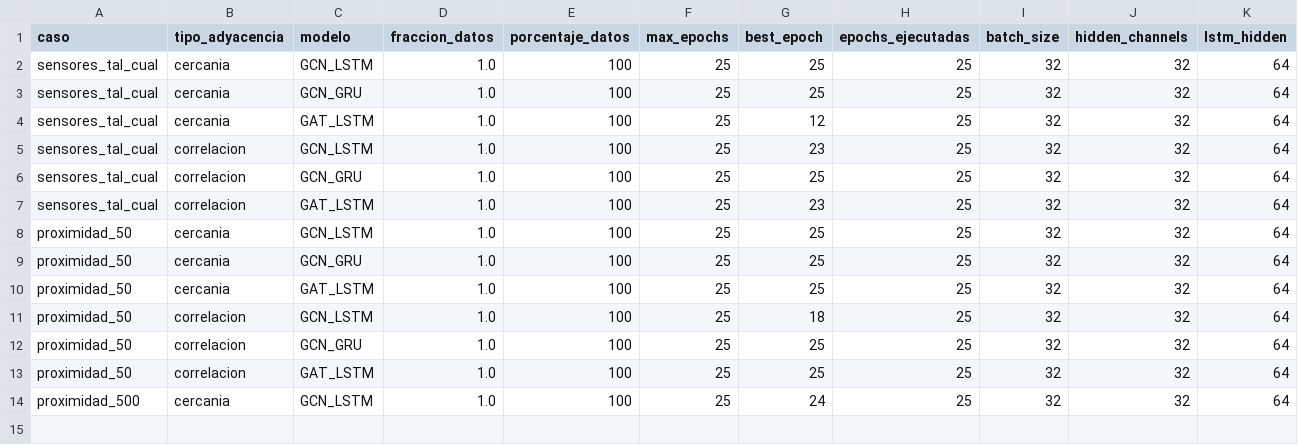
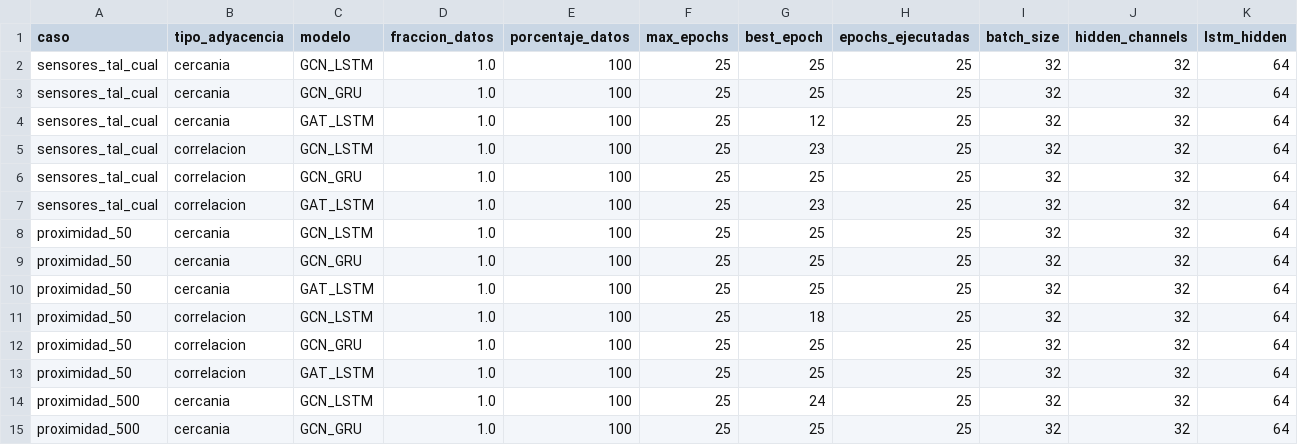
Before and after one commit to maisaarial/prediccion-congestion-trafico-gnn, a CSV file: results/experimentos_descongestion_mape/run_20260515_163852/resultados_completos.csv, drawn as a sheet; only a part is shown; rows hold the shown columns only; the diff names each change by its address in the sheet, - before the commit and + after, or states it on an @@ line.

Commit message:
avance experimento: run_20260515_163852

```diff
--- a/results/experimentos_descongestion_mape/run_20260515_163852/resultados_completos.csv
+++ b/results/experimentos_descongestion_mape/run_20260515_163852/resultados_completos.csv
+row 15: proximidad_500 | cercania | GCN_GRU | 1.0 | 100 | 25 | 25 | 25 | 32 | 32 | 64
```
Also changed, not shown: 8 other files.
